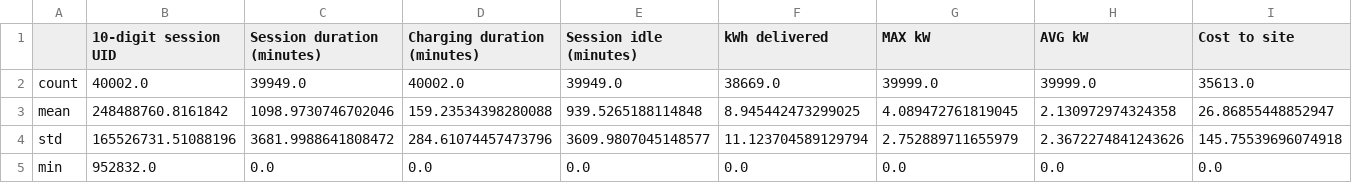
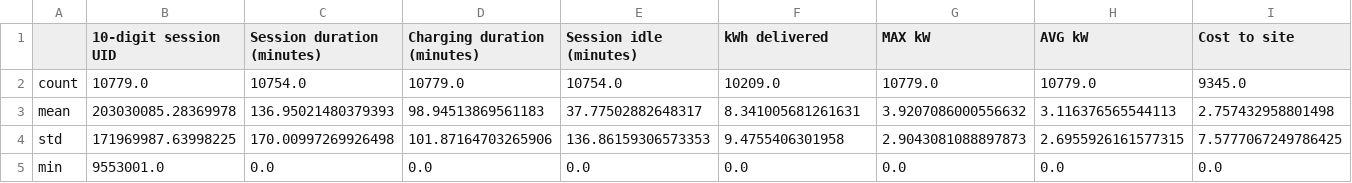
Before and after one commit to elmunoz42/sbcc-ev-charging-stations, a CSV file: webasto_dx_statistics.csv, drawn as a sheet; only a part is shown; the diff covers the shown part only; the diff names each change by its address in the sheet, - before the commit and + after, or states it on an @@ line.

```diff
--- a/webasto_dx_statistics.csv
+++ b/webasto_dx_statistics.csv
-B2 (10-digit session UID): 40002.0
+B2 (10-digit session UID): 10779.0
-C2 (Session duration (minutes)): 39949.0
+C2 (Session duration (minutes)): 10754.0
-D2 (Charging duration (minutes)): 40002.0
+D2 (Charging duration (minutes)): 10779.0
-E2 (Session idle (minutes)): 39949.0
+E2 (Session idle (minutes)): 10754.0
-F2 (kWh delivered): 38669.0
+F2 (kWh delivered): 10209.0
-G2 (MAX kW): 39999.0
+G2 (MAX kW): 10779.0
-H2 (AVG kW): 39999.0
+H2 (AVG kW): 10779.0
-I2 (Cost to site): 35613.0
+I2 (Cost to site): 9345.0
-B3 (10-digit session UID): 248488760.8161842
+B3 (10-digit session UID): 203030085.28369978
-C3 (Session duration (minutes)): 1098.9730746702046
+C3 (Session duration (minutes)): 136.95021480379393
-D3 (Charging duration (minutes)): 159.23534398280088
+D3 (Charging duration (minutes)): 98.94513869561183
-E3 (Session idle (minutes)): 939.5265188114848
+E3 (Session idle (minutes)): 37.77502882648317
-F3 (kWh delivered): 8.945442473299025
+F3 (kWh delivered): 8.341005681261631
-G3 (MAX kW): 4.089472761819045
+G3 (MAX kW): 3.9207086000556632
-H3 (AVG kW): 2.130972974324358
+H3 (AVG kW): 3.116376565544113
-I3 (Cost to site): 26.86855448852947
+I3 (Cost to site): 2.757432958801498
-B4 (10-digit session UID): 165526731.51088196
+B4 (10-digit session UID): 171969987.63998225
-C4 (Session duration (minutes)): 3681.9988641808472
+C4 (Session duration (minutes)): 170.00997269926498
-D4 (Charging duration (minutes)): 284.61074457473796
+D4 (Charging duration (minutes)): 101.87164703265906
-E4 (Session idle (minutes)): 3609.9807045148577
+E4 (Session idle (minutes)): 136.86159306573353
-F4 (kWh delivered): 11.123704589129794
+F4 (kWh delivered): 9.4755406301958
-G4 (MAX kW): 2.752889711655979
+G4 (MAX kW): 2.9043081088897873
-H4 (AVG kW): 2.3672274841243626
+H4 (AVG kW): 2.6955926161577315
-I4 (Cost to site): 145.75539696074918
+I4 (Cost to site): 7.5777067249786425
-B5 (10-digit session UID): 952832.0
+B5 (10-digit session UID): 9553001.0
```
Also changed, not shown: 37 edited cells elsewhere in this file, 15 other files.
